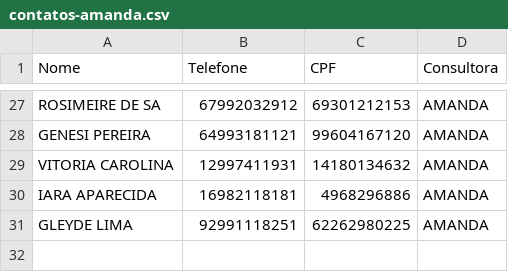
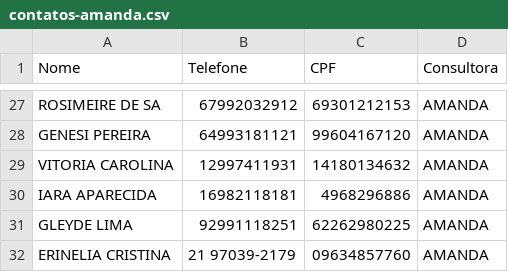
Before and after one commit to sousas2ds/Contatos, a CSV file: contatos-amanda.csv, drawn as a sheet; only a part is shown, gaps mark what is left out.

Commit message:
Atualizando contatos-amanda.csv

```diff
--- a/contatos-amanda.csv
+++ b/contatos-amanda.csv
@@ -31 +31,2 @@ IARA APARECIDA;16982118181;4968296886;AMANDA
 GLEYDE LIMA;92991118251;62262980225;AMANDA
+ERINELIA CRISTINA;21 97039-2179;09634857760;AMANDA;
```
